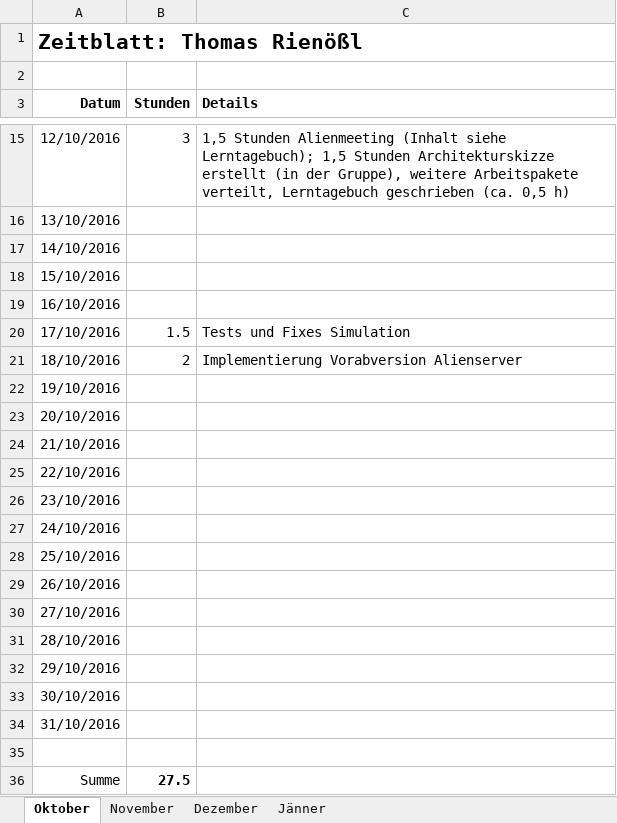
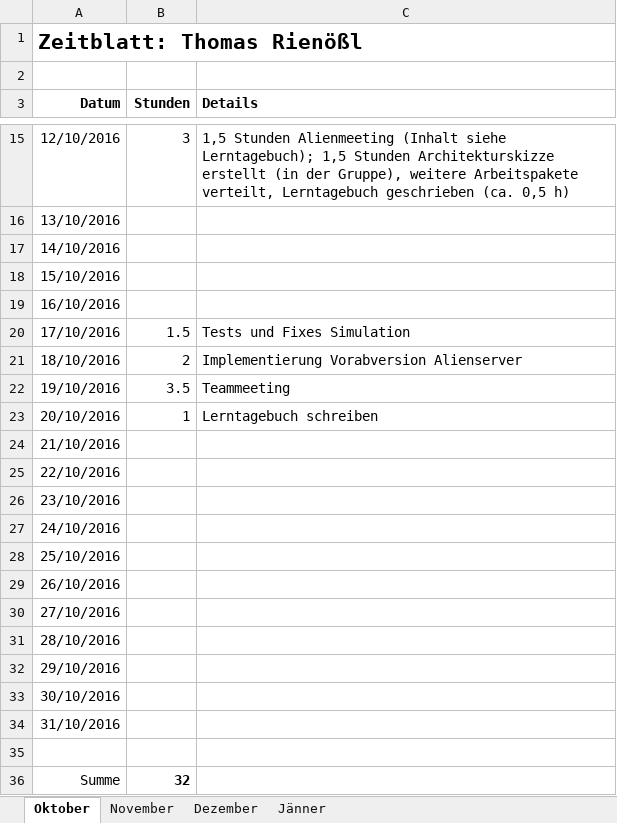
Before and after one commit to ChangeTheCode/AlienHacky, an Excel workbook: Zeitblätter/Thomas Rienößl.xlsx, sheet Oktober, drawn as a sheet; only a part is shown, gaps mark what is left out; values as stored, in another font and other column widths than the file's, no borders; the diff names each change by its address in the sheet, - before the commit and + after, or states it on an @@ line.

Commit message:
Zeitblatti Update
Should be self explanatory ;-)

```diff
--- a/Zeitblätter/Thomas Rienößl.xlsx (sheet Oktober)
+++ b/Zeitblätter/Thomas Rienößl.xlsx (sheet Oktober)
-B22 (Stunden): (empty)
+B22 (Stunden): 3.5
-C22 (Details): (empty)
+C22 (Details): Teammeeting
-B23 (Stunden): (empty)
+B23 (Stunden): 1
-C23 (Details): (empty)
+C23 (Details): Lerntagebuch schreiben
-B36 (Stunden): 27.5
+B36 (Stunden): 32
```
